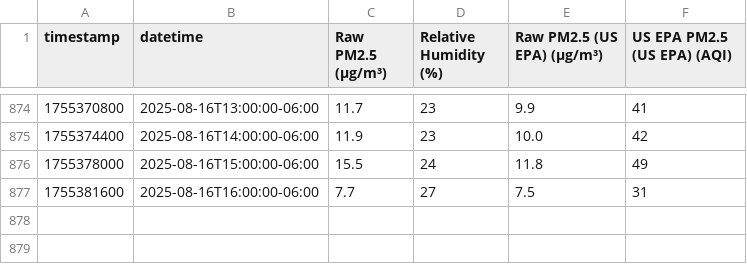
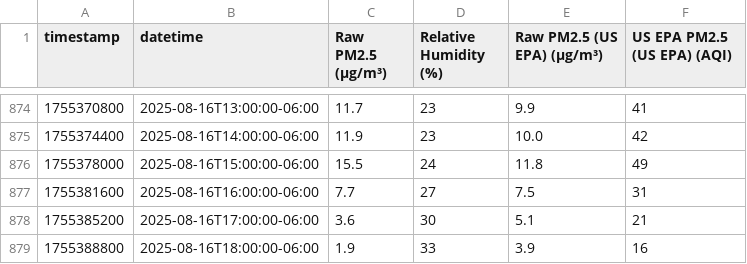
Before and after one commit to Montana-Asthma-Control-Program/PurpleAir, a CSV file: data/104370.csv, drawn as a sheet; only a part is shown, gaps mark what is left out; the diff names each change by its address in the sheet, - before the commit and + after, or states it on an @@ line.

```diff
--- a/data/104370.csv
+++ b/data/104370.csv
+row 878: 1755385200 | 2025-08-16T17:00:00-06:00 | 3.6 | 30 | 5.1 | 21
+row 879: 1755388800 | 2025-08-16T18:00:00-06:00 | 1.9 | 33 | 3.9 | 16
```
Also changed, not shown: data/208103.csv, data/229685.csv, 10 other files.
